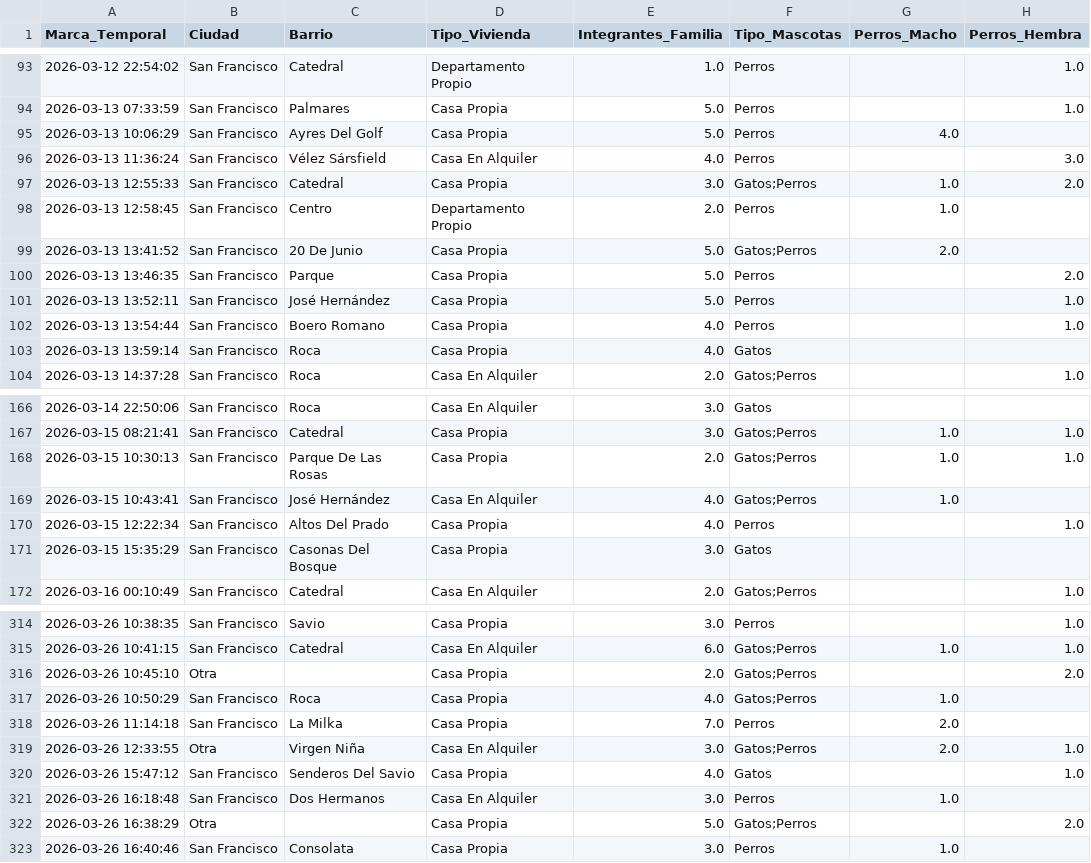
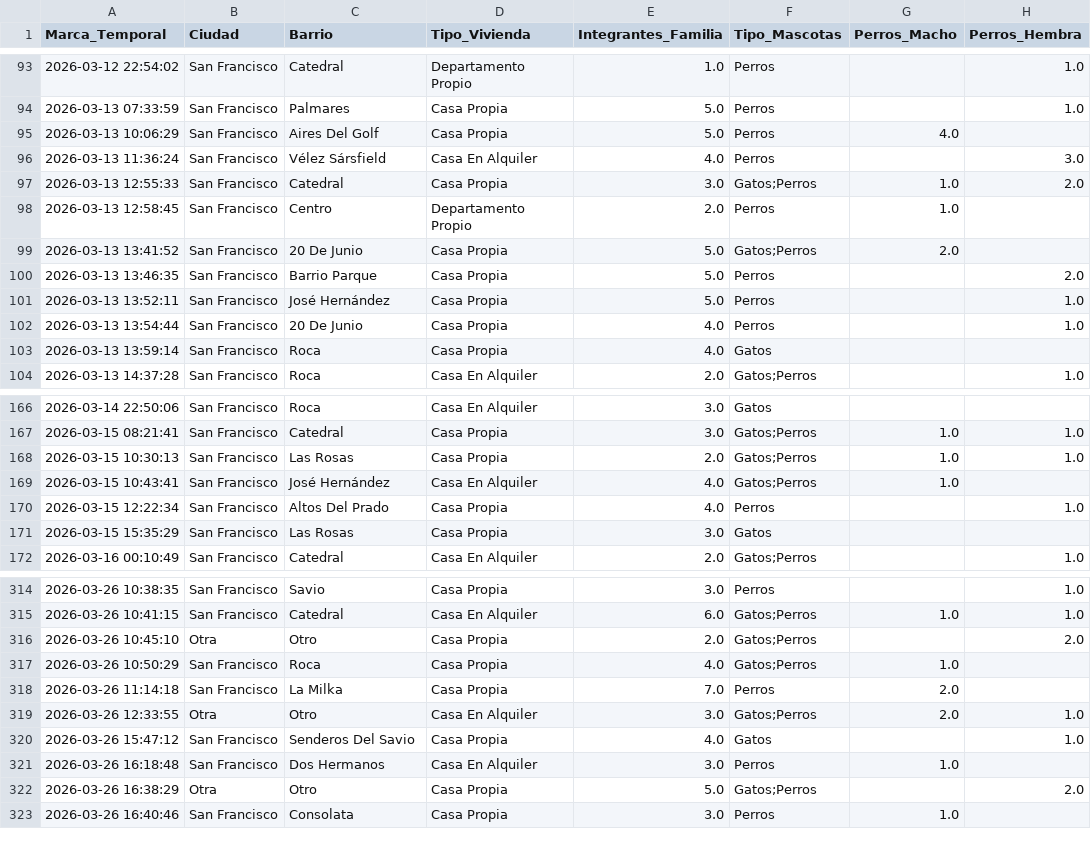
Before and after one commit to facupepi/Ciencia-de-Datos-2026, a CSV file: proyecto_mascotas/mascotas_limpio.csv, drawn as a sheet; only a part is shown, gaps mark what is left out; the diff covers the shown part only; the diff names each change by its address in the sheet, - before the commit and + after, or states it on an @@ line.

```diff
--- a/proyecto_mascotas/mascotas_limpio.csv
+++ b/proyecto_mascotas/mascotas_limpio.csv
-C95 (Barrio): Ayres Del Golf
+C95 (Barrio): Aires Del Golf
-C100 (Barrio): Parque
+C100 (Barrio): Barrio Parque
-C102 (Barrio): Boero Romano
+C102 (Barrio): 20 De Junio
-C168 (Barrio): Parque De Las Rosas
+C168 (Barrio): Las Rosas
-C171 (Barrio): Casonas Del Bosque
+C171 (Barrio): Las Rosas
-C316 (Barrio): (empty)
+C316 (Barrio): Otro
-C319 (Barrio): Virgen Niña
+C319 (Barrio): Otro
-C322 (Barrio): (empty)
+C322 (Barrio): Otro
```
Also changed, not shown: 36 edited cells elsewhere in this file, proyecto_mascotas/web_app/mascotas_limpio.csv, 3 other files.
